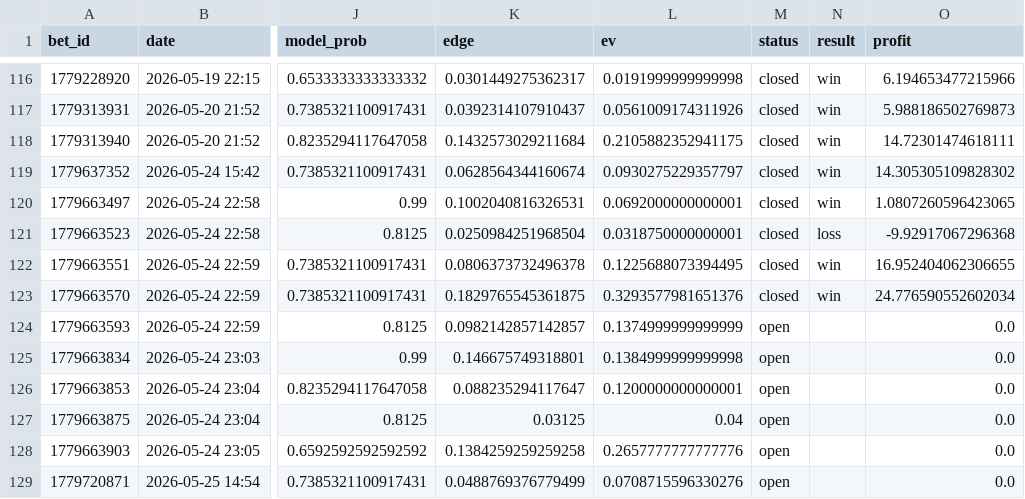
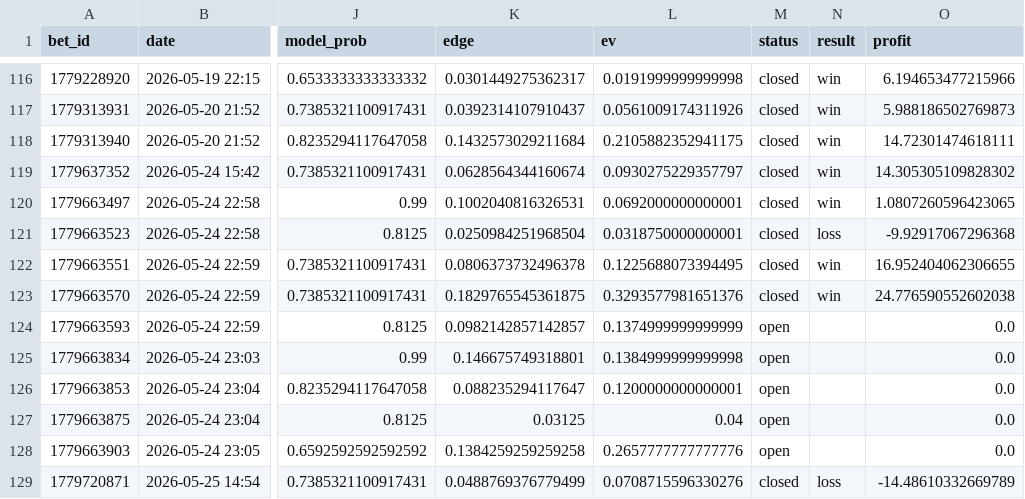
Before and after one commit to narvall018/tennis_modele, a CSV file: bets/users/narvall018/tennis/bets.csv, drawn as a sheet; only a part is shown, gaps mark what is left out; the diff names each change by its address in the sheet, - before the commit and + after, or states it on an @@ line.

Commit message:
chore: update bets/users/narvall018/tennis/bets.csv

```diff
--- a/bets/users/narvall018/tennis/bets.csv
+++ b/bets/users/narvall018/tennis/bets.csv
-O123 (profit): 24.776590552602034
+O123 (profit): 24.776590552602038
-M129 (status): open
+M129 (status): closed
-N129 (result): (empty)
+N129 (result): loss
-O129 (profit): 0.0
+O129 (profit): -14.48610332669789
```
